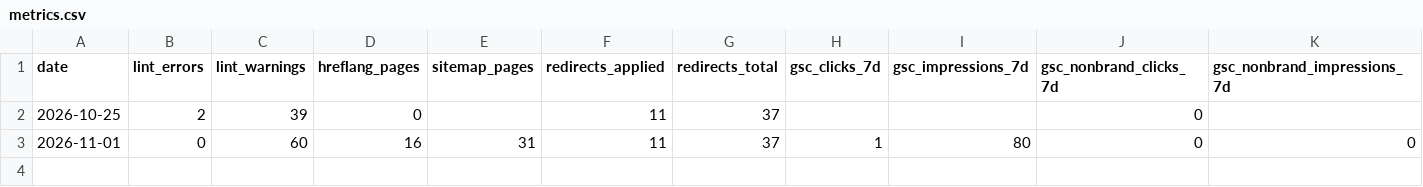
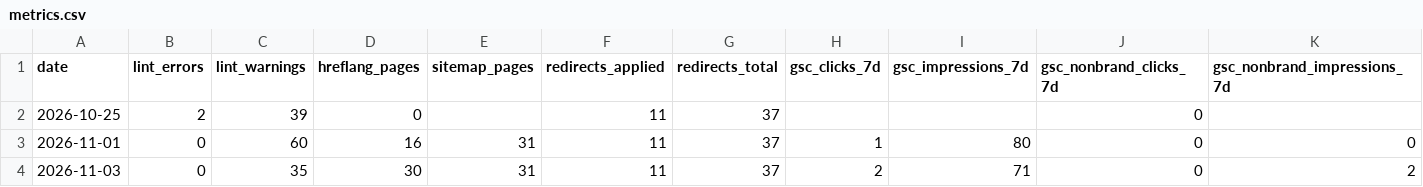
Before and after one commit to waltbon/cabana-website, a CSV file: docs/seo/metrics.csv, drawn as a sheet; only a part is shown; rows hold the shown columns only; the diff names each change by its address in the sheet, - before the commit and + after, or states it on an @@ line.

```diff
--- a/docs/seo/metrics.csv
+++ b/docs/seo/metrics.csv
+row 4: 2026-11-03 | 0 | 35 | 30 | 31 | 11 | 37 | 2 | 71 | 0 | 2
```
Also changed, not shown: 14 other files.
